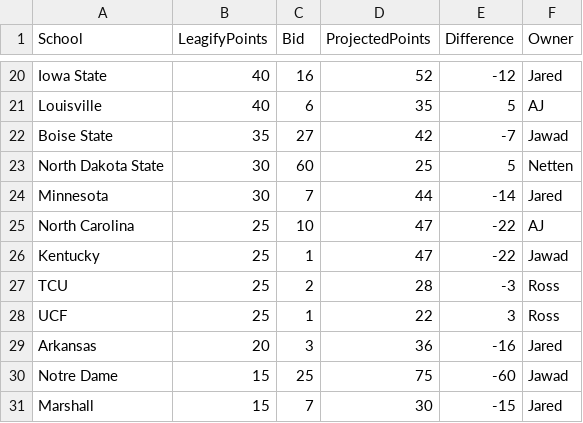
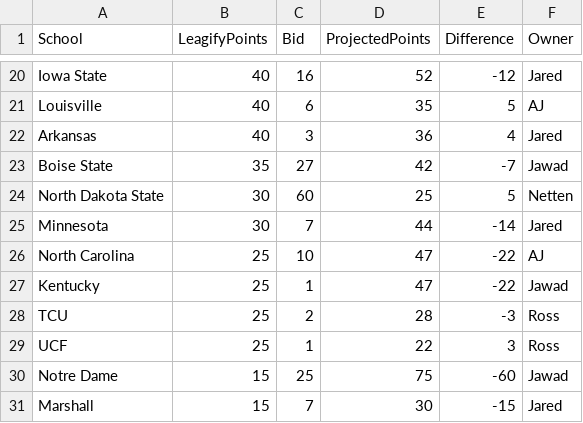
Before and after one commit to zo0o0ot/draft-scorer-nfl, a CSV file: leagify-result-stats/2025/2025DraftPointsBySchool.csv, drawn as a sheet; only a part is shown, gaps mark what is left out.

Commit message:
Pick 72: 🏈Landon Jackson🏈 from Arkansas gives 20 points to 👉Jared👈 via Trade

```diff
--- a/leagify-result-stats/2025/2025DraftPointsBySchool.csv
+++ b/leagify-result-stats/2025/2025DraftPointsBySchool.csv
@@ -21,2 +21,3 @@ Iowa State,40,16,52,-12,Jared
 Louisville,40,6,35,5,AJ
+Arkansas,40,3,36,4,Jared
 Boise State,35,27,42,-7,Jawad
@@ -28,3 +29,2 @@ TCU,25,2,28,-3,Ross
 UCF,25,1,22,3,Ross
-Arkansas,20,3,36,-16,Jared
 Notre Dame,15,25,75,-60,Jawad
```
Also changed, not shown: leagify-result-stats/2025/2025LeagifySchoolStats.csv, 3 other files.
